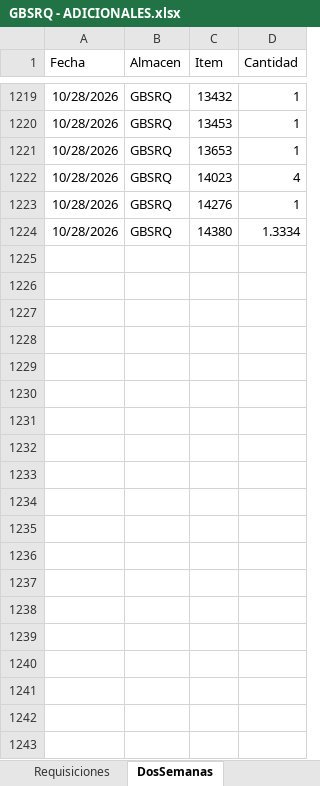
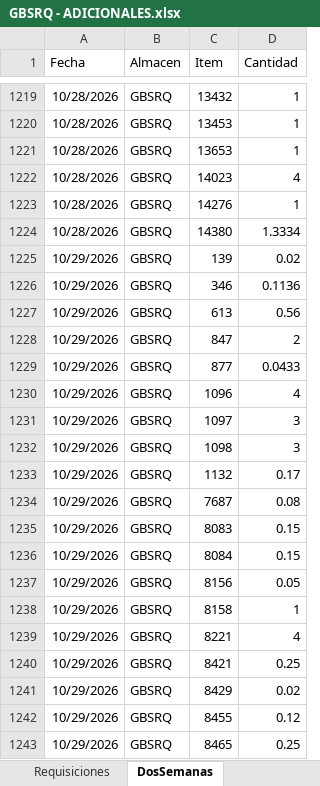
Before and after one commit to AlvaroCornejo/EBC_PEDIDOS_ADICIONALES, an Excel workbook: data/GBSRQ - ADICIONALES.xlsx, sheet DosSemanas, drawn as a sheet; only a part is shown, gaps mark what is left out; values as stored, in another font and other column widths than the file's, no borders; table styles not drawn; the diff covers the shown part only; the diff names each change by its address in the sheet, - before the commit and + after, or states it on an @@ line.

Commit message:
Sync Excel sáb. 31/10/2026

```diff
--- a/data/GBSRQ - ADICIONALES.xlsx (sheet DosSemanas)
+++ b/data/GBSRQ - ADICIONALES.xlsx (sheet DosSemanas)
+row 1225: 10/29/2026 | GBSRQ | 139 | 0.02
+row 1226: 10/29/2026 | GBSRQ | 346 | 0.1136
+row 1227: 10/29/2026 | GBSRQ | 613 | 0.56
+row 1228: 10/29/2026 | GBSRQ | 847 | 2
+row 1229: 10/29/2026 | GBSRQ | 877 | 0.0433
+row 1230: 10/29/2026 | GBSRQ | 1096 | 4
+row 1231: 10/29/2026 | GBSRQ | 1097 | 3
+row 1232: 10/29/2026 | GBSRQ | 1098 | 3
+row 1233: 10/29/2026 | GBSRQ | 1132 | 0.17
+row 1234: 10/29/2026 | GBSRQ | 7687 | 0.08
+row 1235: 10/29/2026 | GBSRQ | 8083 | 0.15
+row 1236: 10/29/2026 | GBSRQ | 8084 | 0.15
+row 1237: 10/29/2026 | GBSRQ | 8156 | 0.05
+row 1238: 10/29/2026 | GBSRQ | 8158 | 1
+row 1239: 10/29/2026 | GBSRQ | 8221 | 4
+row 1240: 10/29/2026 | GBSRQ | 8421 | 0.25
+row 1241: 10/29/2026 | GBSRQ | 8429 | 0.02
+row 1242: 10/29/2026 | GBSRQ | 8455 | 0.12
+row 1243: 10/29/2026 | GBSRQ | 8465 | 0.25
```
Also changed, not shown: 89 added rows elsewhere in this sheet, sheet Kardex, sheet PARAMETROS, data/EBC ITEMS_VENTA.xlsx, data/GBADC - ADICIONALES.xlsx, 8 other files.
